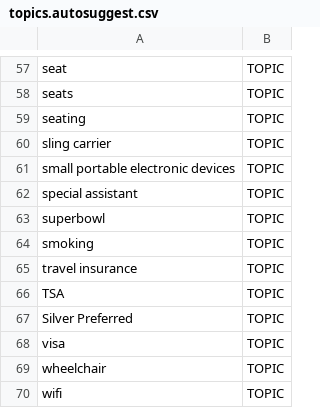
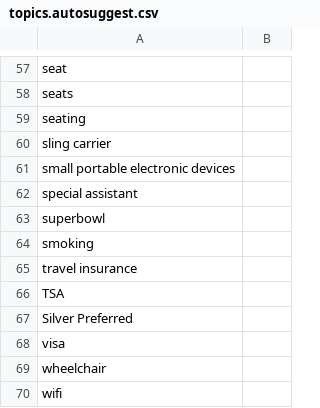
Before and after one commit to timoklimmer/neanno, a CSV file: samples/airline_tickets/topics.autosuggest.csv, drawn as a sheet; only a part is shown, gaps mark what is left out; the diff covers the shown part only; the diff names each change by its address in the sheet, - before the commit and + after, or states it on an @@ line.

```diff
--- a/samples/airline_tickets/topics.autosuggest.csv
+++ b/samples/airline_tickets/topics.autosuggest.csv
-B57:B70: TOPIC
+B57:B70: (empty)
```
Also changed, not shown: 56 edited cells elsewhere in this file, 1 other file.
